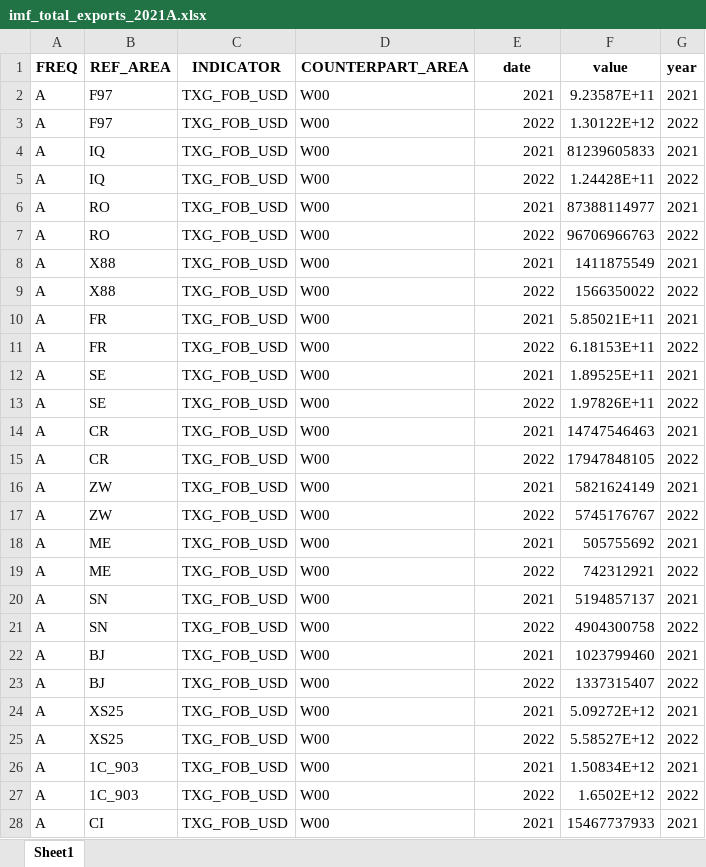
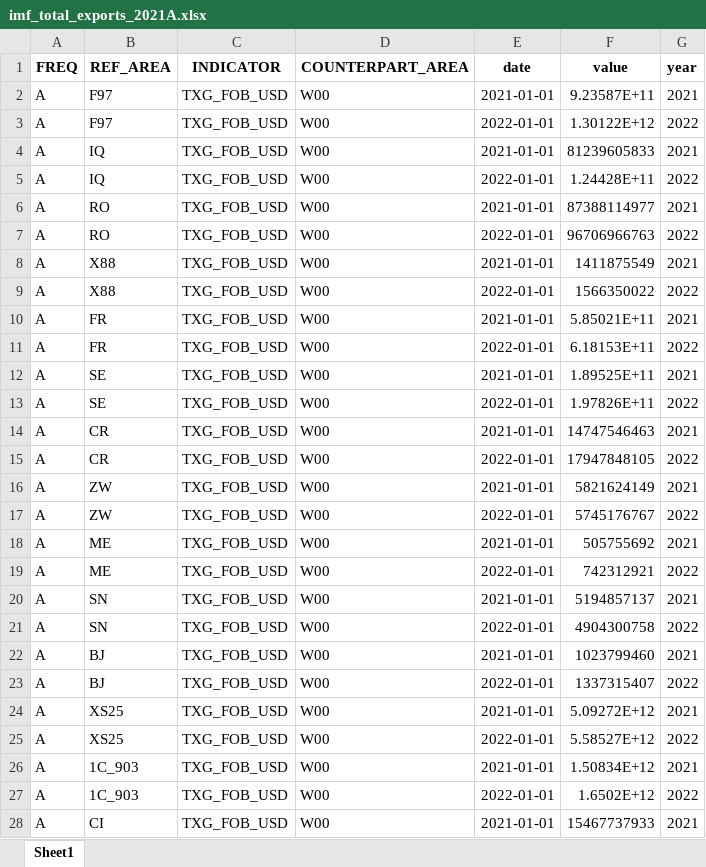
Before and after one commit to westonslayton/Economic-Sanctions-Research, an Excel workbook: data/imf_total_exports_2021A.xlsx, sheet Sheet1, drawn as a sheet; only a part is shown; values as stored, in another font and other column widths than the file's, no borders; the diff covers the shown part only; the diff names each change by its address in the sheet, - before the commit and + after, or states it on an @@ line.

```diff
--- a/data/imf_total_exports_2021A.xlsx (sheet Sheet1)
+++ b/data/imf_total_exports_2021A.xlsx (sheet Sheet1)
-E2 (date): 2021
+E2 (date): 2021-01-01
-E3 (date): 2022
+E3 (date): 2022-01-01
-E4 (date): 2021
+E4 (date): 2021-01-01
-E5 (date): 2022
+E5 (date): 2022-01-01
-E6 (date): 2021
+E6 (date): 2021-01-01
-E7 (date): 2022
+E7 (date): 2022-01-01
-E8 (date): 2021
+E8 (date): 2021-01-01
-E9 (date): 2022
+E9 (date): 2022-01-01
-E10 (date): 2021
+E10 (date): 2021-01-01
-E11 (date): 2022
+E11 (date): 2022-01-01
-E12 (date): 2021
+E12 (date): 2021-01-01
-E13 (date): 2022
+E13 (date): 2022-01-01
-E14 (date): 2021
+E14 (date): 2021-01-01
-E15 (date): 2022
+E15 (date): 2022-01-01
-E16 (date): 2021
+E16 (date): 2021-01-01
-E17 (date): 2022
+E17 (date): 2022-01-01
-E18 (date): 2021
+E18 (date): 2021-01-01
-E19 (date): 2022
+E19 (date): 2022-01-01
-E20 (date): 2021
+E20 (date): 2021-01-01
-E21 (date): 2022
+E21 (date): 2022-01-01
-E22 (date): 2021
+E22 (date): 2021-01-01
-E23 (date): 2022
+E23 (date): 2022-01-01
-E24 (date): 2021
+E24 (date): 2021-01-01
-E25 (date): 2022
+E25 (date): 2022-01-01
-E26 (date): 2021
+E26 (date): 2021-01-01
-E27 (date): 2022
+E27 (date): 2022-01-01
-E28 (date): 2021
+E28 (date): 2021-01-01
```
Also changed, not shown: 427 edited cells elsewhere in this sheet, data/imf_FR_all_exports_2021A.xlsx, data/imf_FR_all_exports_2021M.xlsx, 13 other files.
